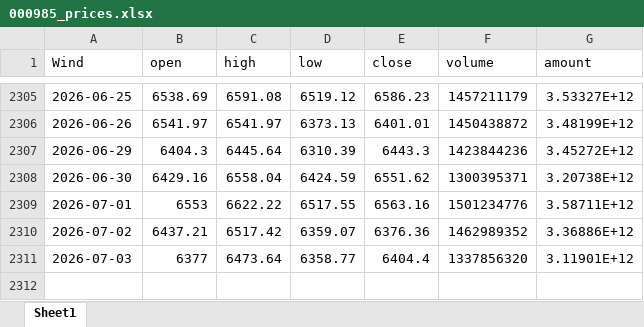
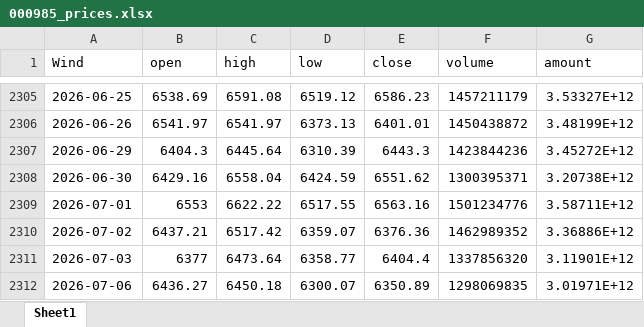
Before and after one commit to kundeyi1/gx_pit_mom_Auto_Bot, an Excel workbook: data/000985_prices.xlsx, sheet Sheet1, drawn as a sheet; only a part is shown, gaps mark what is left out; values as stored, in another font and other column widths than the file's, no borders; the diff names each change by its address in the sheet, - before the commit and + after, or states it on an @@ line.

Commit message:
Auto: update Tushare CITIC data

```diff
--- a/data/000985_prices.xlsx (sheet Sheet1)
+++ b/data/000985_prices.xlsx (sheet Sheet1)
+row 2312: 2026-07-06 | 6436.27 | 6450.18 | 6300.07 | 6350.89 | 1298069835 | 3.01971E+12
```
Also changed, not shown: 3 other files.
